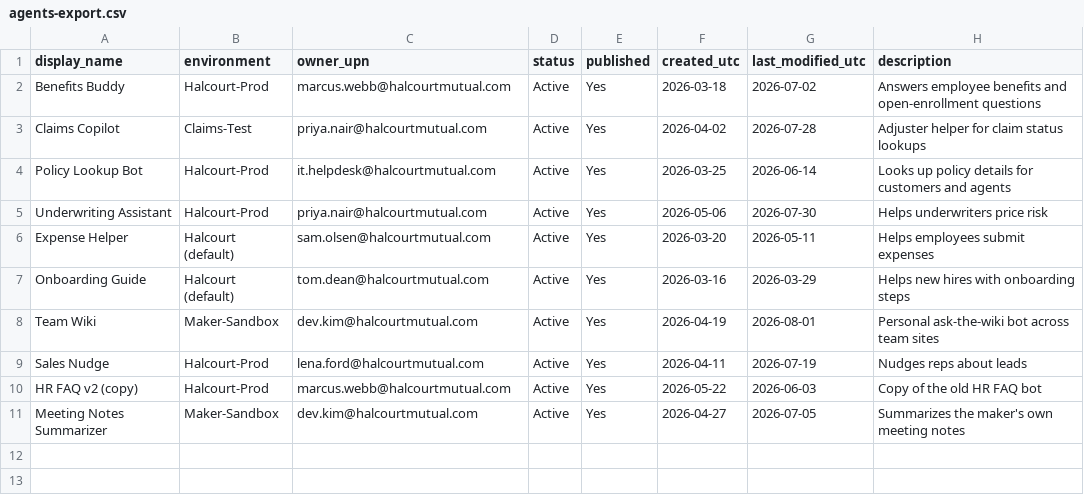
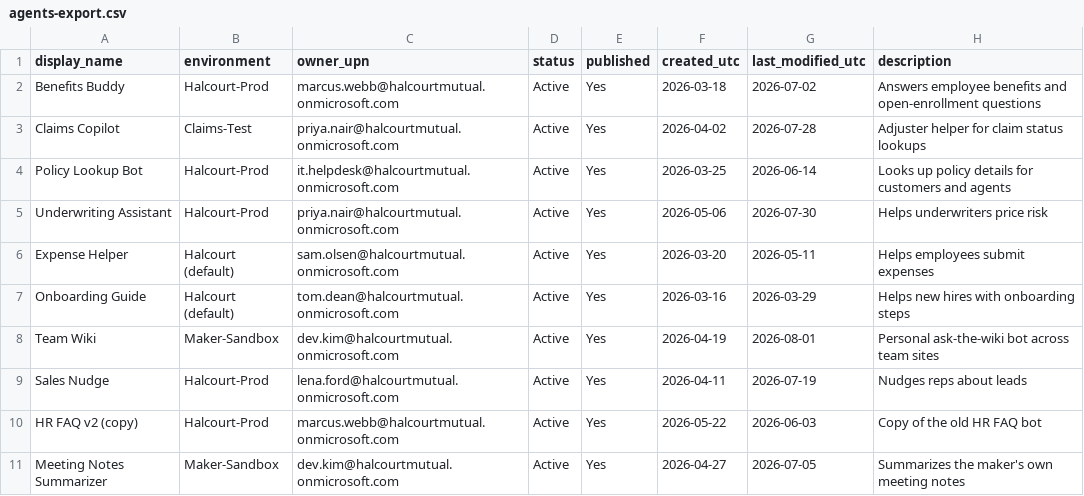
Before and after one commit to solliancenet/copilot-studio-shadow-agents-workshop, a CSV file: worksheets/artifact-pack/agents-export.csv, drawn as a sheet.

```diff
--- a/worksheets/artifact-pack/agents-export.csv
+++ b/worksheets/artifact-pack/agents-export.csv
@@ -1,11 +1,11 @@
 display_name,environment,owner_upn,status,published,created_utc,last_modified_utc,description
-Benefits Buddy,Halcourt-Prod,marcus.webb@halcourtmutual.com,Active,Yes,2026-03-18,2026-07-02,Answers employee benefits and open-enrollment questions
-Claims Copilot,Claims-Test,priya.nair@halcourtmutual.com,Active,Yes,2026-04-02,2026-07-28,Adjuster helper for claim status lookups
-Policy Lookup Bot,Halcourt-Prod,it.helpdesk@halcourtmutual.com,Active,Yes,2026-03-25,2026-06-14,Looks up policy details for customers and agents
-Underwriting Assistant,Halcourt-Prod,priya.nair@halcourtmutual.com,Active,Yes,2026-05-06,2026-07-30,Helps underwriters price risk
-Expense Helper,Halcourt (default),sam.olsen@halcourtmutual.com,Active,Yes,2026-03-20,2026-05-11,Helps employees submit expenses
-Onboarding Guide,Halcourt (default),tom.dean@halcourtmutual.com,Active,Yes,2026-03-16,2026-03-29,Helps new hires with onboarding steps
-Team Wiki,Maker-Sandbox,dev.kim@halcourtmutual.com,Active,Yes,2026-04-19,2026-08-01,Personal ask-the-wiki bot across team sites
-Sales Nudge,Halcourt-Prod,lena.ford@halcourtmutual.com,Active,Yes,2026-04-11,2026-07-19,Nudges reps about leads
-HR FAQ v2 (copy),Halcourt-Prod,marcus.webb@halcourtmutual.com,Active,Yes,2026-05-22,2026-06-03,Copy of the old HR FAQ bot
-Meeting Notes Summarizer,Maker-Sandbox,dev.kim@halcourtmutual.com,Active,Yes,2026-04-27,2026-07-05,Summarizes the maker's own meeting notes
+Benefits Buddy,Halcourt-Prod,marcus.webb@halcourtmutual.onmicrosoft.com,Active,Yes,2026-03-18,2026-07-02,Answers employee benefits and open-enrollment questions
+Claims Copilot,Claims-Test,priya.nair@halcourtmutual.onmicrosoft.com,Active,Yes,2026-04-02,2026-07-28,Adjuster helper for claim status lookups
+Policy Lookup Bot,Halcourt-Prod,it.helpdesk@halcourtmutual.onmicrosoft.com,Active,Yes,2026-03-25,2026-06-14,Looks up policy details for customers and agents
+Underwriting Assistant,Halcourt-Prod,priya.nair@halcourtmutual.onmicrosoft.com,Active,Yes,2026-05-06,2026-07-30,Helps underwriters price risk
+Expense Helper,Halcourt (default),sam.olsen@halcourtmutual.onmicrosoft.com,Active,Yes,2026-03-20,2026-05-11,Helps employees submit expenses
+Onboarding Guide,Halcourt (default),tom.dean@halcourtmutual.onmicrosoft.com,Active,Yes,2026-03-16,2026-03-29,Helps new hires with onboarding steps
+Team Wiki,Maker-Sandbox,dev.kim@halcourtmutual.onmicrosoft.com,Active,Yes,2026-04-19,2026-08-01,Personal ask-the-wiki bot across team sites
+Sales Nudge,Halcourt-Prod,lena.ford@halcourtmutual.onmicrosoft.com,Active,Yes,2026-04-11,2026-07-19,Nudges reps about leads
+HR FAQ v2 (copy),Halcourt-Prod,marcus.webb@halcourtmutual.onmicrosoft.com,Active,Yes,2026-05-22,2026-06-03,Copy of the old HR FAQ bot
+Meeting Notes Summarizer,Maker-Sandbox,dev.kim@halcourtmutual.onmicrosoft.com,Active,Yes,2026-04-27,2026-07-05,Summarizes the maker's own meeting notes
```
Also changed, not shown: setup/data/claims.csv, worksheets/artifact-pack/connections-export.csv, 14 other files.
